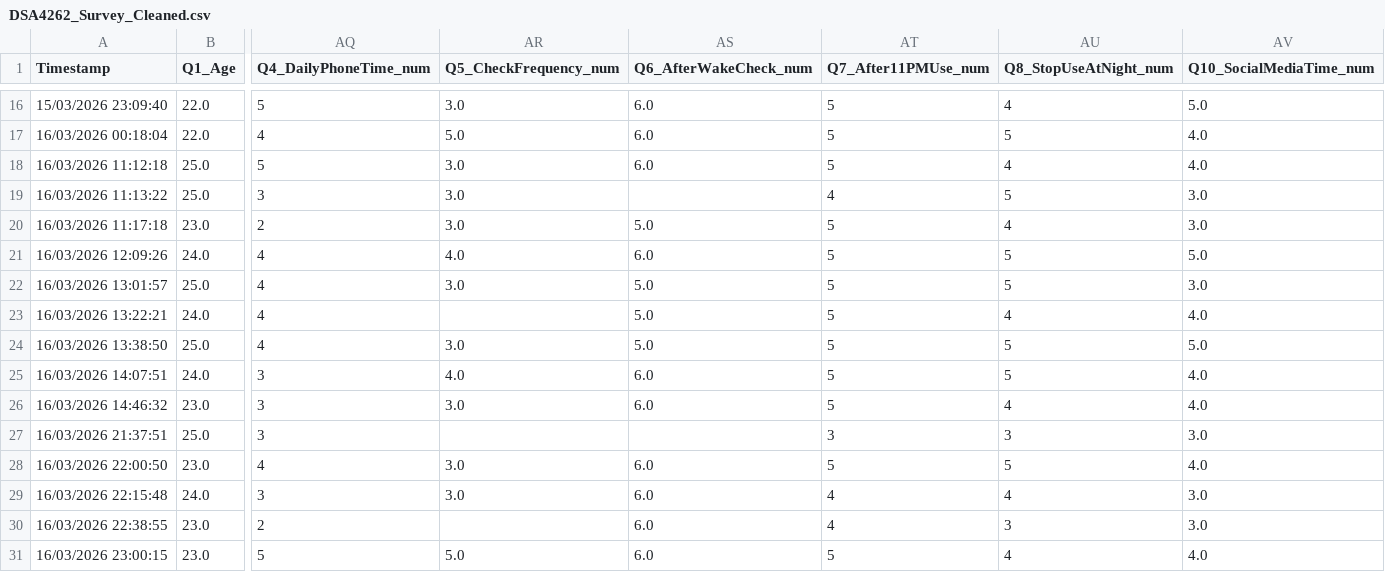
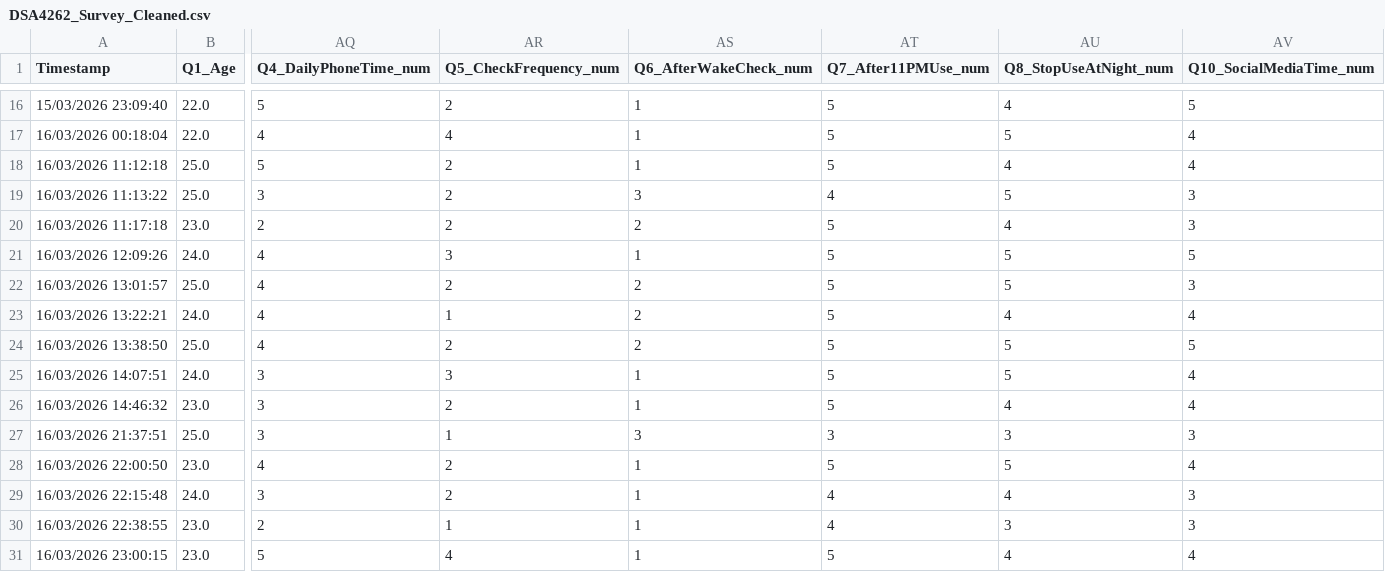
Before and after one commit to beckhamtoh/DSA4262-Addictive-and-Depressive-Phone-Usage, a CSV file: data/DSA4262_Survey_Cleaned.csv, drawn as a sheet; only a part is shown, gaps mark what is left out; the diff covers the shown part only; the diff names each change by its address in the sheet, - before the commit and + after, or states it on an @@ line.

```diff
--- a/data/DSA4262_Survey_Cleaned.csv
+++ b/data/DSA4262_Survey_Cleaned.csv
-AR16 (Q5_CheckFrequency_num): 3.0
+AR16 (Q5_CheckFrequency_num): 2
-AS16:AS18 (Q6_AfterWakeCheck_num): 6.0
+AS16:AS18 (Q6_AfterWakeCheck_num): 1
-AV16 (Q10_SocialMediaTime_num): 5.0
+AV16 (Q10_SocialMediaTime_num): 5
-AR17 (Q5_CheckFrequency_num): 5.0
+AR17 (Q5_CheckFrequency_num): 4
-AV17:AV18 (Q10_SocialMediaTime_num): 4.0
+AV17:AV18 (Q10_SocialMediaTime_num): 4
-AR18:AR20 (Q5_CheckFrequency_num): 3.0
+AR18:AR20 (Q5_CheckFrequency_num): 2
-AS19 (Q6_AfterWakeCheck_num): (empty)
+AS19 (Q6_AfterWakeCheck_num): 3
-AV19:AV20 (Q10_SocialMediaTime_num): 3.0
+AV19:AV20 (Q10_SocialMediaTime_num): 3
-AS20 (Q6_AfterWakeCheck_num): 5.0
+AS20 (Q6_AfterWakeCheck_num): 2
-AR21 (Q5_CheckFrequency_num): 4.0
+AR21 (Q5_CheckFrequency_num): 3
-AS21 (Q6_AfterWakeCheck_num): 6.0
+AS21 (Q6_AfterWakeCheck_num): 1
-AV21 (Q10_SocialMediaTime_num): 5.0
+AV21 (Q10_SocialMediaTime_num): 5
-AR22 (Q5_CheckFrequency_num): 3.0
+AR22 (Q5_CheckFrequency_num): 2
-AS22:AS24 (Q6_AfterWakeCheck_num): 5.0
+AS22:AS24 (Q6_AfterWakeCheck_num): 2
-AV22 (Q10_SocialMediaTime_num): 3.0
+AV22 (Q10_SocialMediaTime_num): 3
-AR23 (Q5_CheckFrequency_num): (empty)
+AR23 (Q5_CheckFrequency_num): 1
-AV23 (Q10_SocialMediaTime_num): 4.0
+AV23 (Q10_SocialMediaTime_num): 4
-AR24 (Q5_CheckFrequency_num): 3.0
+AR24 (Q5_CheckFrequency_num): 2
-AV24 (Q10_SocialMediaTime_num): 5.0
+AV24 (Q10_SocialMediaTime_num): 5
-AR25 (Q5_CheckFrequency_num): 4.0
+AR25 (Q5_CheckFrequency_num): 3
-AS25:AS26 (Q6_AfterWakeCheck_num): 6.0
+AS25:AS26 (Q6_AfterWakeCheck_num): 1
-AV25:AV26 (Q10_SocialMediaTime_num): 4.0
+AV25:AV26 (Q10_SocialMediaTime_num): 4
-AR26 (Q5_CheckFrequency_num): 3.0
+AR26 (Q5_CheckFrequency_num): 2
-AR27 (Q5_CheckFrequency_num): (empty)
+AR27 (Q5_CheckFrequency_num): 1
-AS27 (Q6_AfterWakeCheck_num): (empty)
+AS27 (Q6_AfterWakeCheck_num): 3
-AV27 (Q10_SocialMediaTime_num): 3.0
+AV27 (Q10_SocialMediaTime_num): 3
-AR28:AR29 (Q5_CheckFrequency_num): 3.0
+AR28:AR29 (Q5_CheckFrequency_num): 2
-AS28:AS31 (Q6_AfterWakeCheck_num): 6.0
+AS28:AS31 (Q6_AfterWakeCheck_num): 1
-AV28 (Q10_SocialMediaTime_num): 4.0
+AV28 (Q10_SocialMediaTime_num): 4
-AV29:AV30 (Q10_SocialMediaTime_num): 3.0
+AV29:AV30 (Q10_SocialMediaTime_num): 3
-AR30 (Q5_CheckFrequency_num): (empty)
+AR30 (Q5_CheckFrequency_num): 1
-AR31 (Q5_CheckFrequency_num): 5.0
+AR31 (Q5_CheckFrequency_num): 4
-AV31 (Q10_SocialMediaTime_num): 4.0
+AV31 (Q10_SocialMediaTime_num): 4
```
Also changed, not shown: 99 edited cells elsewhere in this file, 1 other file.
